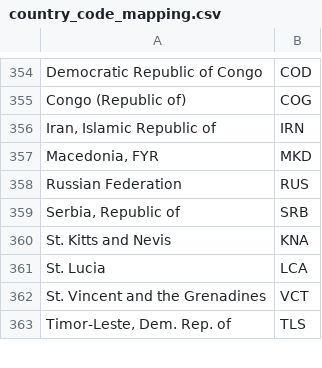
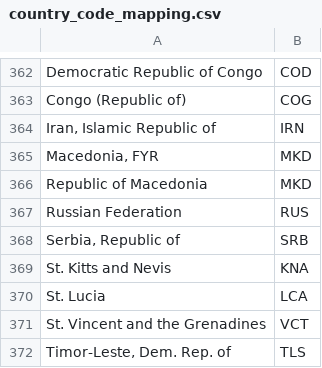
Before and after one commit to kate-one/one-tableau-online-tools, a CSV file: dimensions/country_code_mapping.csv, drawn as a sheet; only a part is shown, gaps mark what is left out; the diff covers the shown part only.

```diff
--- a/dimensions/country_code_mapping.csv
+++ b/dimensions/country_code_mapping.csv
@@ -357,2 +365,3 @@ Congo (Republic of),COG
 "Macedonia, FYR",MKD
+Republic of Macedonia,MKD
 Russian Federation,RUS
```
Also changed, not shown: 8 added rows elsewhere in this file.
